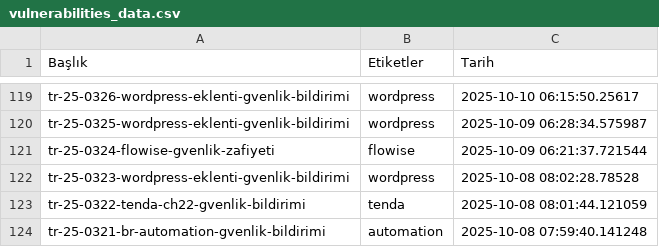
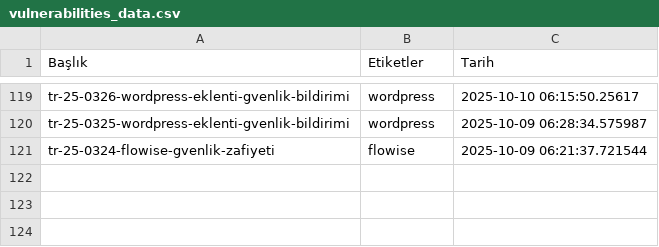
Before and after one commit to emregulerr/usom-zafiyet-panosu, a CSV file: output/vulnerabilities_data.csv, drawn as a sheet; only a part is shown, gaps mark what is left out.

```diff
--- a/output/vulnerabilities_data.csv
+++ b/output/vulnerabilities_data.csv
@@ -121,4 +121 @@ tr-25-0325-wordpress-eklenti-gvenlik-bildirimi,wordpress,2025-10-09 06:28:34.575
 tr-25-0324-flowise-gvenlik-zafiyeti,flowise,2025-10-09 06:21:37.721544
-tr-25-0323-wordpress-eklenti-gvenlik-bildirimi,wordpress,2025-10-08 08:02:28.78528
-tr-25-0322-tenda-ch22-gvenlik-bildirimi,tenda,2025-10-08 08:01:44.121059
-tr-25-0321-br-automation-gvenlik-bildirimi,automation,2025-10-08 07:59:40.141248
```
Also changed, not shown: 3 other files.
